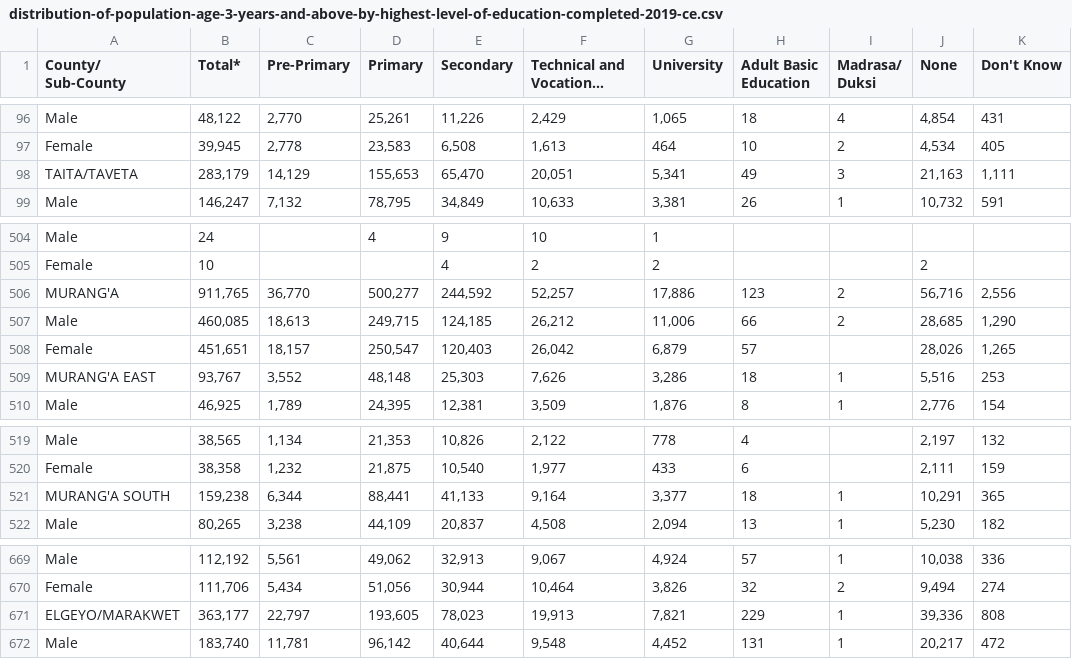
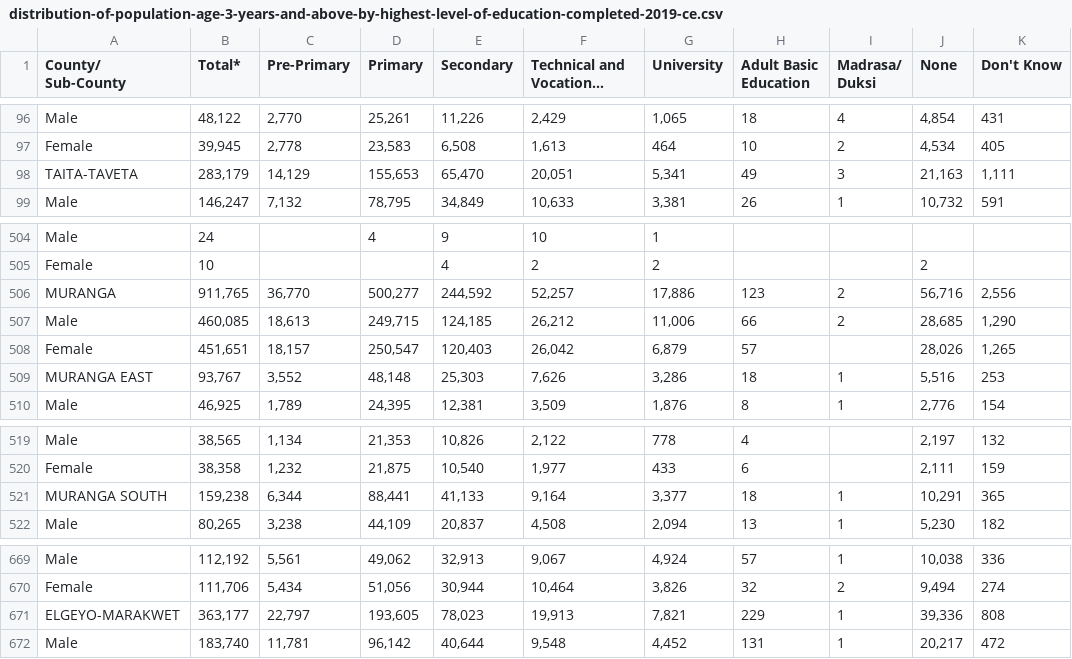
Before and after one commit to ChiriKamau/soma, a CSV file: data/distribution-of-population-age-3-years-and-above-by-highest-level-of-education-completed-2019-ce.csv, drawn as a sheet; only a part is shown, gaps mark what is left out; long unchanged cells end in …; the diff names each change by its address in the sheet, - before the commit and + after, or states it on an @@ line.

```diff
--- a/data/distribution-of-population-age-3-years-and-above-by-highest-level-of-education-completed-2019-ce.csv
+++ b/data/distribution-of-population-age-3-years-and-above-by-highest-level-of-education-completed-2019-ce.csv
-A98 (County/ Sub-County): TAITA/TAVETA
+A98 (County/ Sub-County): TAITA-TAVETA
-A506 (County/ Sub-County): MURANG'A
+A506 (County/ Sub-County): MURANGA
-A509 (County/ Sub-County): MURANG'A EAST
+A509 (County/ Sub-County): MURANGA EAST
-A521 (County/ Sub-County): MURANG'A SOUTH
+A521 (County/ Sub-County): MURANGA SOUTH
-A671 (County/ Sub-County): ELGEYO/MARAKWET
+A671 (County/ Sub-County): ELGEYO-MARAKWET
```
Also changed, not shown: data/University - Sheet1.csv, data/distribution-of-population-age-3-years-and-above-currently-attending-school-learning-institution.csv, 9 other files.
